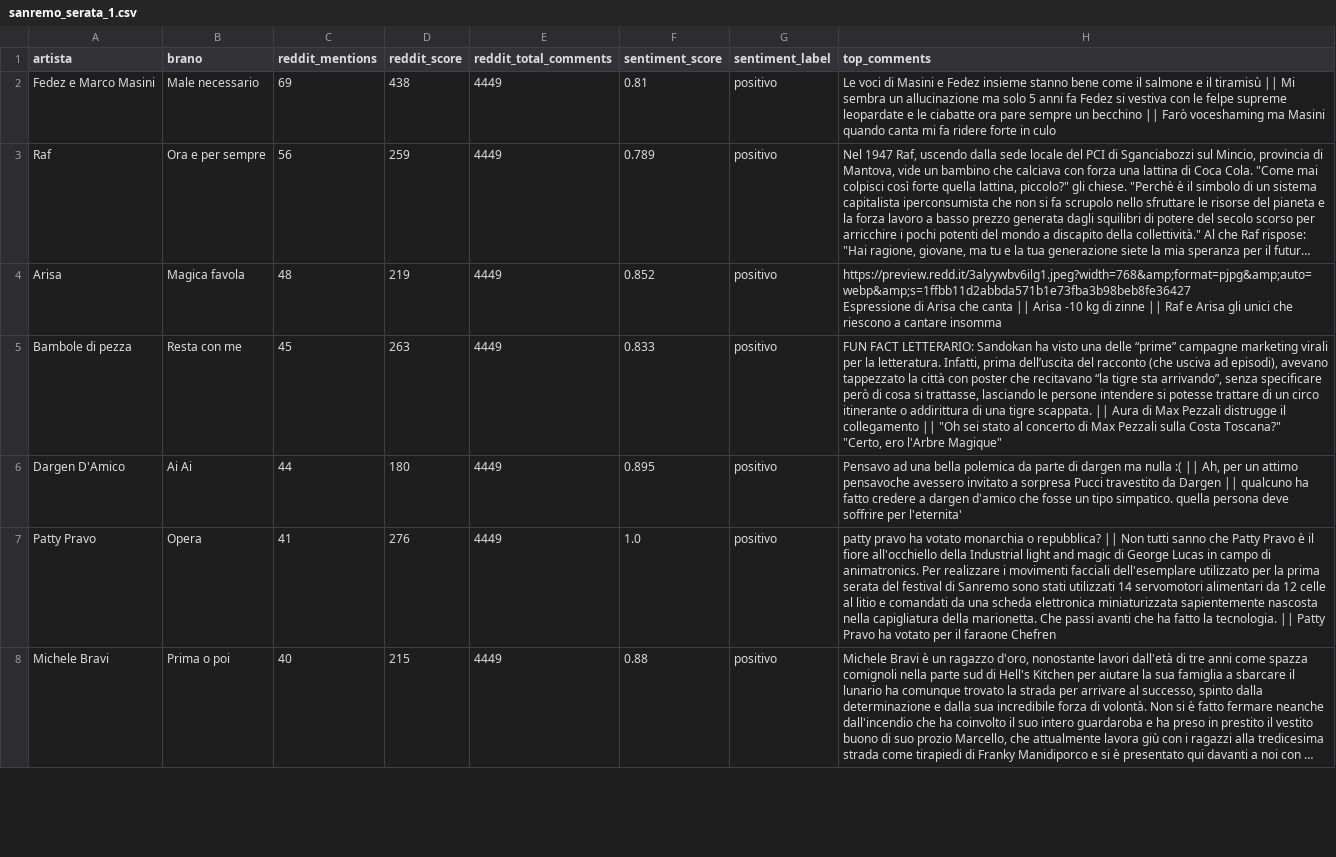
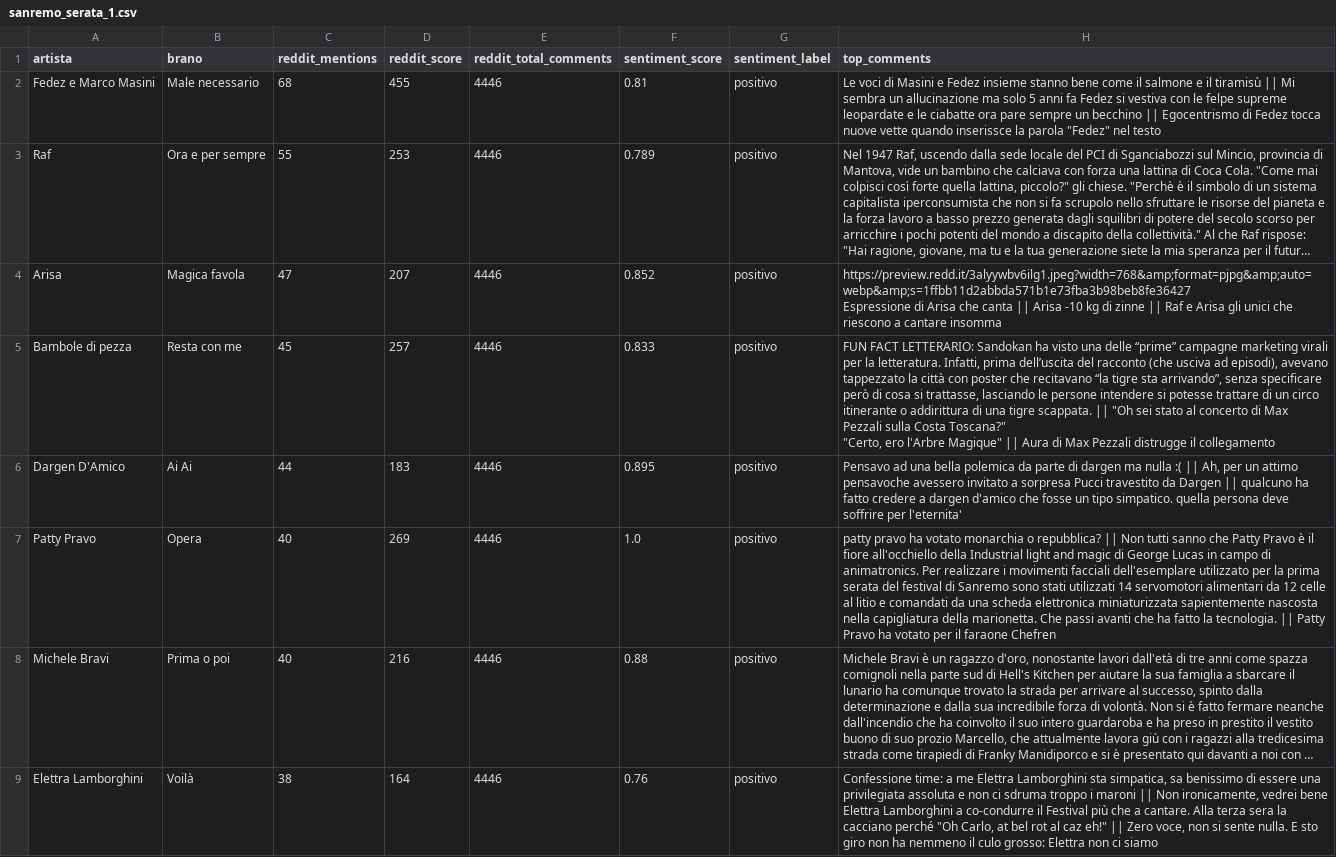
Before and after one commit to southwind-ai/studio-sanremo, a CSV file: datasets/sanremo_serata_1.csv, drawn as a sheet; only a part is shown; long unchanged cells end in …; ↵ is a line break in a cell; the diff covers the shown part only; the diff names each change by its address in the sheet, - before the commit and + after, or states it on an @@ line.

```diff
--- a/datasets/sanremo_serata_1.csv
+++ b/datasets/sanremo_serata_1.csv
-C2 (reddit_mentions): 69
+C2 (reddit_mentions): 68
-D2 (reddit_score): 438
+D2 (reddit_score): 455
-E2:E8 (reddit_total_comments): 4449
+E2:E8 (reddit_total_comments): 4446
-H2 (top_comments): …becchino || Farò voceshaming ma Masini quando canta mi fa ridere forte in culo
+H2 (top_comments): …becchino || Egocentrismo di Fedez tocca nuove vette quando inserissce la parola "Fedez" nel testo
-C3 (reddit_mentions): 56
+C3 (reddit_mentions): 55
-D3 (reddit_score): 259
+D3 (reddit_score): 253
-C4 (reddit_mentions): 48
+C4 (reddit_mentions): 47
-D4 (reddit_score): 219
+D4 (reddit_score): 207
-D5 (reddit_score): 263
+D5 (reddit_score): 257
-H5 (top_comments): …scappata. || Aura di Max Pezzali distrugge il collegamento || "Oh sei stato al concerto di Max Pezzali sulla Costa Toscana?" ↵ "Certo, ero l'Arbre Magique"
+H5 (top_comments): …scappata. || "Oh sei stato al concerto di Max Pezzali sulla Costa Toscana?" ↵ "Certo, ero l'Arbre Magique" || Aura di Max Pezzali distrugge il collegamento
-D6 (reddit_score): 180
+D6 (reddit_score): 183
-C7 (reddit_mentions): 41
+C7 (reddit_mentions): 40
-D7 (reddit_score): 276
+D7 (reddit_score): 269
-D8 (reddit_score): 215
+D8 (reddit_score): 216
+row 9: Elettra Lamborghini | Voilà | 38 | 164 | 4446 | 0.76 | positivo | Confessione time: a me Elettra Lamborghini sta simpatica, sa benissimo di essere una privilegiata assoluta e non ci sdruma troppo i maroni || Non ironicamente, vedrei bene Elettra Lamborghini a co-condurre il Festival più che a cantare. Alla terza sera la cacciano perché "Oh Carlo, at bel rot al caz eh!" || Zero voce, non si sente nulla. E sto giro non ha nemmeno il culo grosso: Elettra non ci siamo
```
Also changed, not shown: 3 added rows, 4 removed rows and 56 edited cells elsewhere in this file.
